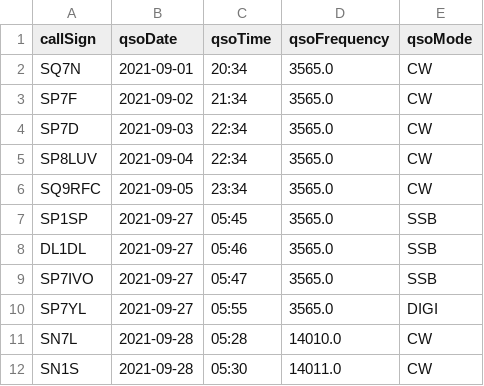
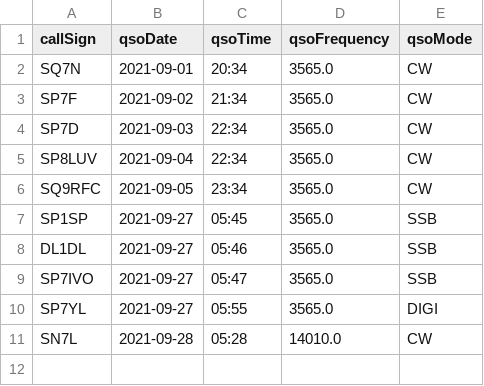
Before and after one commit to michalbieda/SQ7N-Logbook, a CSV file: logbook.csv, drawn as a sheet.

```diff
--- a/logbook.csv
+++ b/logbook.csv
@@ -11,2 +11 @@ SP7YL,2021-09-27,05:55,3565.0,DIGI,
 SN7L,2021-09-28,05:28,14010.0,CW,
-SN1S,2021-09-28,05:30,14011.0,CW,
```
Also changed, not shown: 3 other files.
